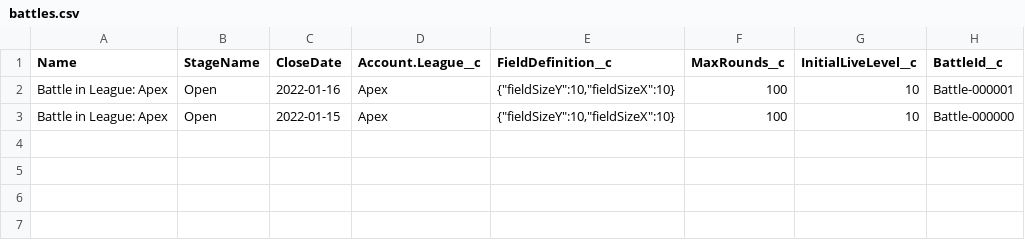
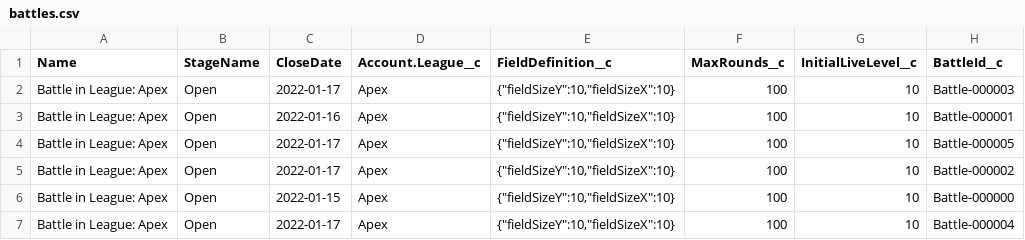
Before and after one commit to baksale/salesforce-battle, a CSV file: data/battles.csv, drawn as a sheet; the diff names each change by its address in the sheet, - before the commit and + after, or states it on an @@ line.

```diff
--- a/data/battles.csv
+++ b/data/battles.csv
+row 2: Battle in League: Apex | Open | 2022-01-17 | Apex | {"fieldSizeY":10,"fieldSizeX":10} | 100 | 10 | Battle-000003
+row 4: Battle in League: Apex | Open | 2022-01-17 | Apex | {"fieldSizeY":10,"fieldSizeX":10} | 100 | 10 | Battle-000005
+row 5: Battle in League: Apex | Open | 2022-01-17 | Apex | {"fieldSizeY":10,"fieldSizeX":10} | 100 | 10 | Battle-000002
+row 7: Battle in League: Apex | Open | 2022-01-17 | Apex | {"fieldSizeY":10,"fieldSizeX":10} | 100 | 10 | Battle-000004
```
Also changed, not shown: data/players.csv, data/tankModels.csv, 9 other files.
